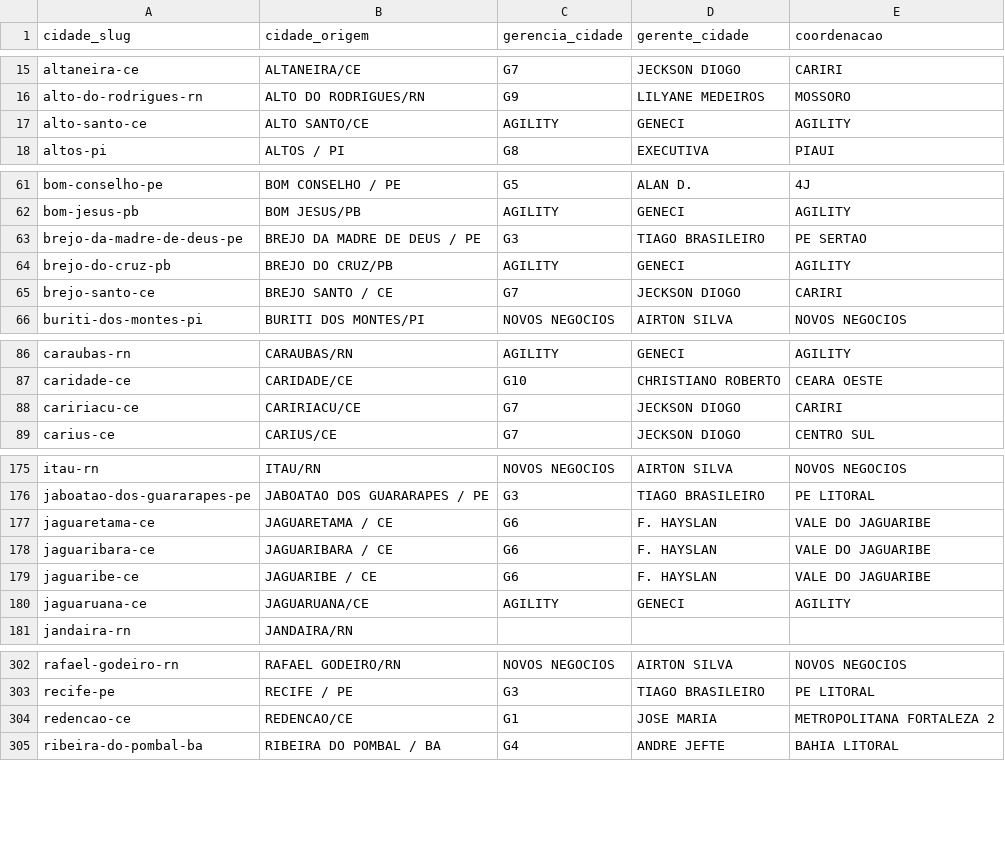
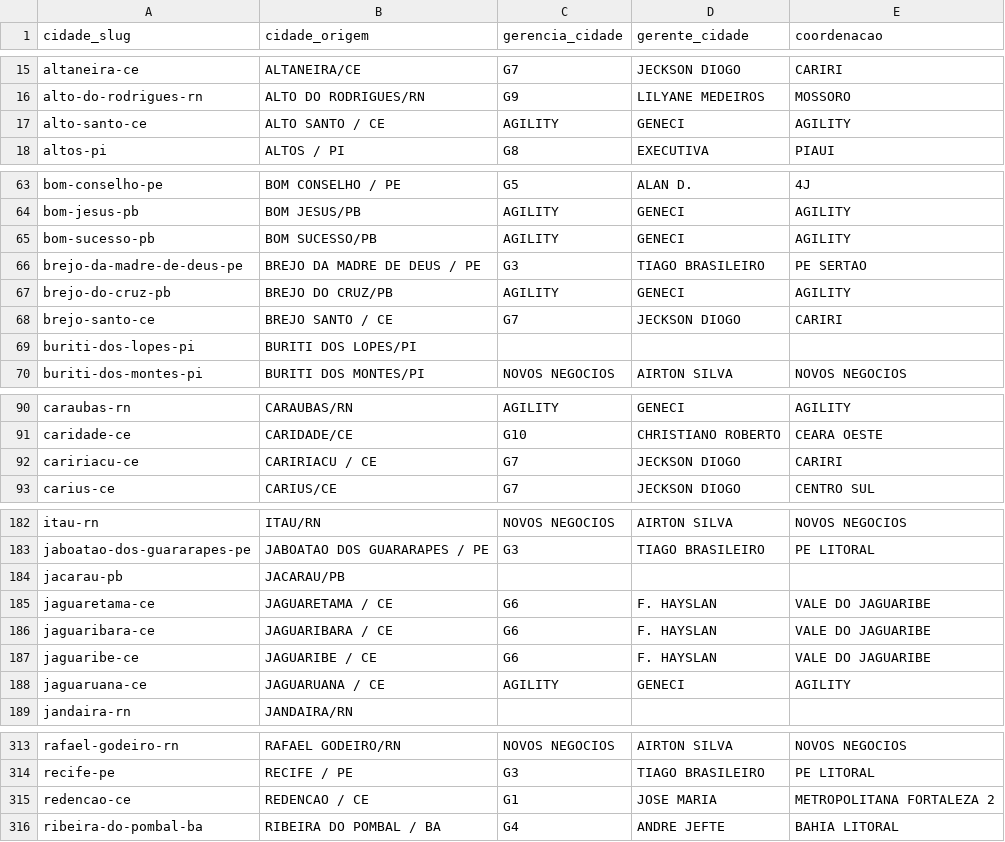
Before and after one commit to wellington-lira-brisa/painel_indicadores, a CSV file: public/dados/cidades-metadados.csv, drawn as a sheet; only a part is shown, gaps mark what is left out; the diff covers the shown part only.

```diff
--- a/public/dados/cidades-metadados.csv
+++ b/public/dados/cidades-metadados.csv
@@ -16,3 +16,3 @@ altaneira-ce,ALTANEIRA/CE,G7,JECKSON DIOGO,CARIRI
 alto-do-rodrigues-rn,ALTO DO RODRIGUES/RN,G9,LILYANE MEDEIROS,MOSSORO
-alto-santo-ce,ALTO SANTO/CE,AGILITY,GENECI,AGILITY
+alto-santo-ce,ALTO SANTO / CE,AGILITY,GENECI,AGILITY
 altos-pi,ALTOS / PI,G8,EXECUTIVA,PIAUI
@@ -62,2 +64,3 @@ bom-conselho-pe,BOM CONSELHO / PE,G5,ALAN D.,4J
 bom-jesus-pb,BOM JESUS/PB,AGILITY,GENECI,AGILITY
+bom-sucesso-pb,BOM SUCESSO/PB,AGILITY,GENECI,AGILITY
 brejo-da-madre-de-deus-pe,BREJO DA MADRE DE DEUS / PE,G3,TIAGO BRASILEIRO,PE SERTAO
@@ -65,2 +68,3 @@ brejo-do-cruz-pb,BREJO DO CRUZ/PB,AGILITY,GENECI,AGILITY
 brejo-santo-ce,BREJO SANTO / CE,G7,JECKSON DIOGO,CARIRI
+buriti-dos-lopes-pi,BURITI DOS LOPES/PI,,,
 buriti-dos-montes-pi,BURITI DOS MONTES/PI,NOVOS NEGOCIOS,AIRTON SILVA,NOVOS NEGOCIOS
@@ -87,3 +91,3 @@ caraubas-rn,CARAUBAS/RN,AGILITY,GENECI,AGILITY
 caridade-ce,CARIDADE/CE,G10,CHRISTIANO ROBERTO,CEARA OESTE
-caririacu-ce,CARIRIACU/CE,G7,JECKSON DIOGO,CARIRI
+caririacu-ce,CARIRIACU / CE,G7,JECKSON DIOGO,CARIRI
 carius-ce,CARIUS/CE,G7,JECKSON DIOGO,CENTRO SUL
@@ -176,2 +183,3 @@ itau-rn,ITAU/RN,NOVOS NEGOCIOS,AIRTON SILVA,NOVOS NEGOCIOS
 jaboatao-dos-guararapes-pe,JABOATAO DOS GUARARAPES / PE,G3,TIAGO BRASILEIRO,PE LITORAL
+jacarau-pb,JACARAU/PB,,,
 jaguaretama-ce,JAGUARETAMA / CE,G6,F. HAYSLAN,VALE DO JAGUARIBE
@@ -179,3 +187,3 @@ jaguaribara-ce,JAGUARIBARA / CE,G6,F. HAYSLAN,VALE DO JAGUARIBE
 jaguaribe-ce,JAGUARIBE / CE,G6,F. HAYSLAN,VALE DO JAGUARIBE
-jaguaruana-ce,JAGUARUANA/CE,AGILITY,GENECI,AGILITY
+jaguaruana-ce,JAGUARUANA / CE,AGILITY,GENECI,AGILITY
 jandaira-rn,JANDAIRA/RN,,,
@@ -303,3 +314,3 @@ rafael-godeiro-rn,RAFAEL GODEIRO/RN,NOVOS NEGOCIOS,AIRTON SILVA,NOVOS NEGOCIOS
 recife-pe,RECIFE / PE,G3,TIAGO BRASILEIRO,PE LITORAL
-redencao-ce,REDENCAO/CE,G1,JOSE MARIA,METROPOLITANA FORTALEZA 2
+redencao-ce,REDENCAO / CE,G1,JOSE MARIA,METROPOLITANA FORTALEZA 2
 ribeira-do-pombal-ba,RIBEIRA DO POMBAL / BA,G4,ANDRE JEFTE,BAHIA LITORAL
```
Also changed, not shown: 10 moved rows and 6 edited cells elsewhere in this file, 1 other file.
